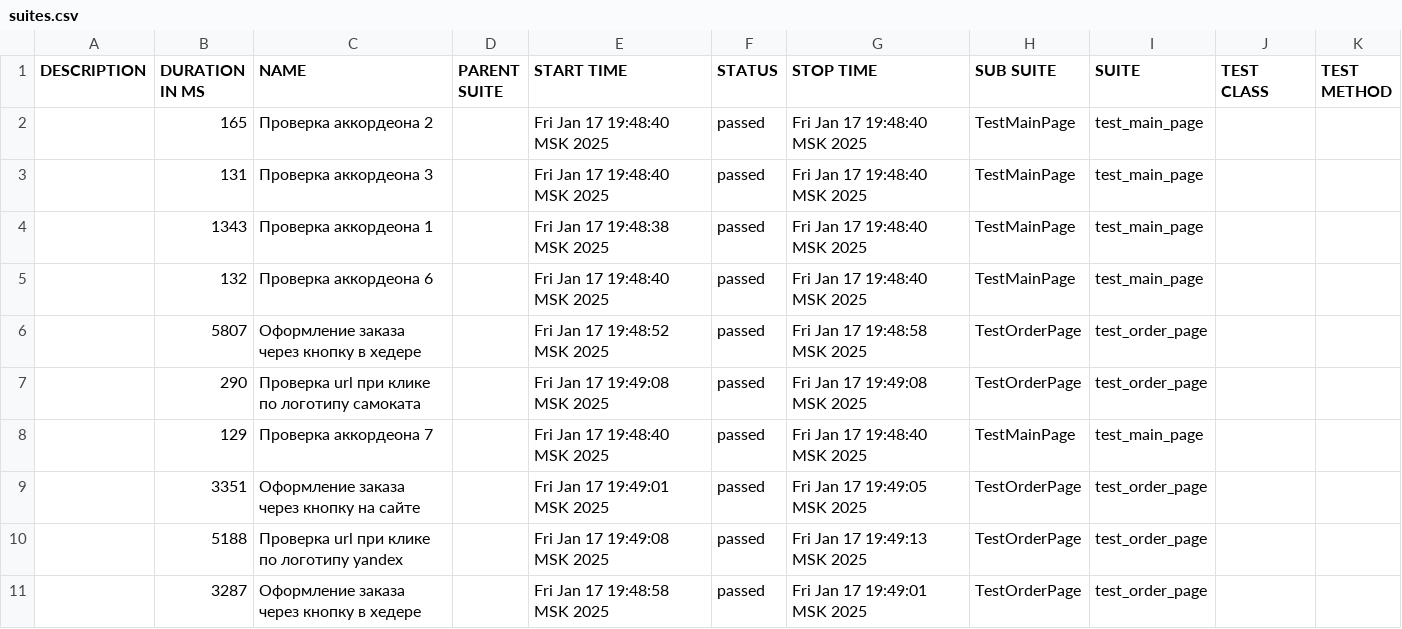
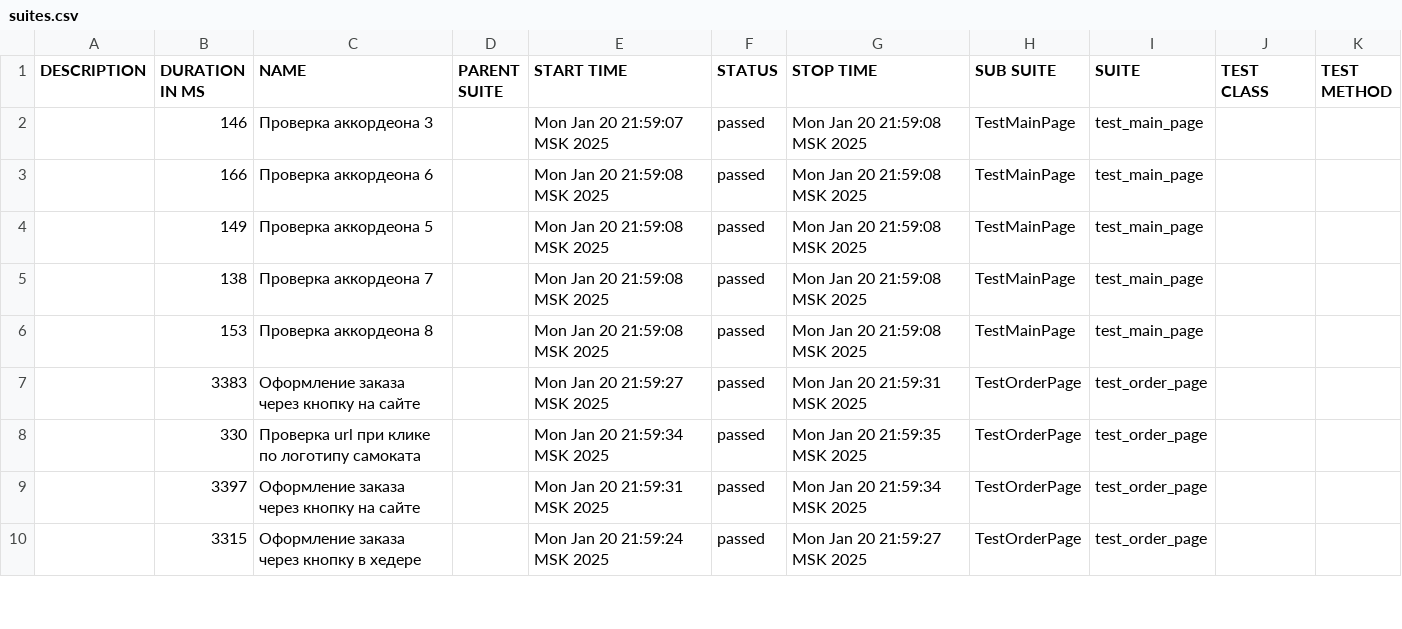
Before and after one commit to Tlael/Sprint_6_Python, a CSV file: allure-report/data/suites.csv, drawn as a sheet; only a part is shown; the diff covers the shown part only.

```diff
--- a/allure-report/data/suites.csv
+++ b/allure-report/data/suites.csv
@@ -1,11 +1,10 @@
 "DESCRIPTION","DURATION IN MS","NAME","PARENT SUITE","START TIME","STATUS","STOP TIME","SUB SUITE","SUITE","TEST CLASS","TEST METHOD"
-"","165","Проверка аккордеона 2","","Fri Jan 17 19:48:40 MSK 2025","passed","Fri Jan 17 19:48:40 MSK 2025","TestMainPage","test_main_page","",""
-"","131","Проверка аккордеона 3","","Fri Jan 17 19:48:40 MSK 2025","passed","Fri Jan 17 19:48:40 MSK 2025","TestMainPage","test_main_page","",""
-"","1343","Проверка аккордеона 1","","Fri Jan 17 19:48:38 MSK 2025","passed","Fri Jan 17 19:48:40 MSK 2025","TestMainPage","test_main_page","",""
-"","132","Проверка аккордеона 6","","Fri Jan 17 19:48:40 MSK 2025","passed","Fri Jan 17 19:48:40 MSK 2025","TestMainPage","test_main_page","",""
-"","5807","Оформление заказа через кнопку в хедере","","Fri Jan 17 19:48:52 MSK 2025","passed","Fri Jan 17 19:48:58 MSK 2025","TestOrderPage","test_order_page","",""
-"","290","Проверка url при клике по логотипу самоката","","Fri Jan 17 19:49:08 MSK 2025","passed","Fri Jan 17 19:49:08 MSK 2025","TestOrderPage","test_order_page","",""
-"","129","Проверка аккордеона 7","","Fri Jan 17 19:48:40 MSK 2025","passed","Fri Jan 17 19:48:40 MSK 2025","TestMainPage","test_main_page","",""
-"","3351","Оформление заказа через кнопку на сайте","","Fri Jan 17 19:49:01 MSK 2025","passed","Fri Jan 17 19:49:05 MSK 2025","TestOrderPage","test_order_page","",""
-"","5188","Проверка url при клике по логотипу yandex","","Fri Jan 17 19:49:08 MSK 2025","passed","Fri Jan 17 19:49:13 MSK 2025","TestOrderPage","test_order_page","",""
-"","3287","Оформление заказа через кнопку в хедере","","Fri Jan 17 19:48:58 MSK 2025","passed","Fri Jan 17 19:49:01 MSK 2025","TestOrderPage","test_order_page","",""
+"","146","Проверка аккордеона 3","","Mon Jan 20 21:59:07 MSK 2025","passed","Mon Jan 20 21:59:08 MSK 2025","TestMainPage","test_main_page","",""
+"","166","Проверка аккордеона 6","","Mon Jan 20 21:59:08 MSK 2025","passed","Mon Jan 20 21:59:08 MSK 2025","TestMainPage","test_main_page","",""
+"","149","Проверка аккордеона 5","","Mon Jan 20 21:59:08 MSK 2025","passed","Mon Jan 20 21:59:08 MSK 2025","TestMainPage","test_main_page","",""
+"","138","Проверка аккордеона 7","","Mon Jan 20 21:59:08 MSK 2025","passed","Mon Jan 20 21:59:08 MSK 2025","TestMainPage","test_main_page","",""
+"","153","Проверка аккордеона 8","","Mon Jan 20 21:59:08 MSK 2025","passed","Mon Jan 20 21:59:08 MSK 2025","TestMainPage","test_main_page","",""
+"","3383","Оформление заказа через кнопку на сайте","","Mon Jan 20 21:59:27 MSK 2025","passed","Mon Jan 20 21:59:31 MSK 2025","TestOrderPage","test_order_page","",""
+"","330","Проверка url при клике по логотипу самоката","","Mon Jan 20 21:59:34 MSK 2025","passed","Mon Jan 20 21:59:35 MSK 2025","TestOrderPage","test_order_page","",""
+"","3397","Оформление заказа через кнопку на сайте","","Mon Jan 20 21:59:31 MSK 2025","passed","Mon Jan 20 21:59:34 MSK 2025","TestOrderPage","test_order_page","",""
+"","3315","Оформление заказа через кнопку в хедере","","Mon Jan 20 21:59:24 MSK 2025","passed","Mon Jan 20 21:59:27 MSK 2025","TestOrderPage","test_order_page","",""
```
Also changed, not shown: 1 added row and 15 edited cells elsewhere in this file, 23 other files.
